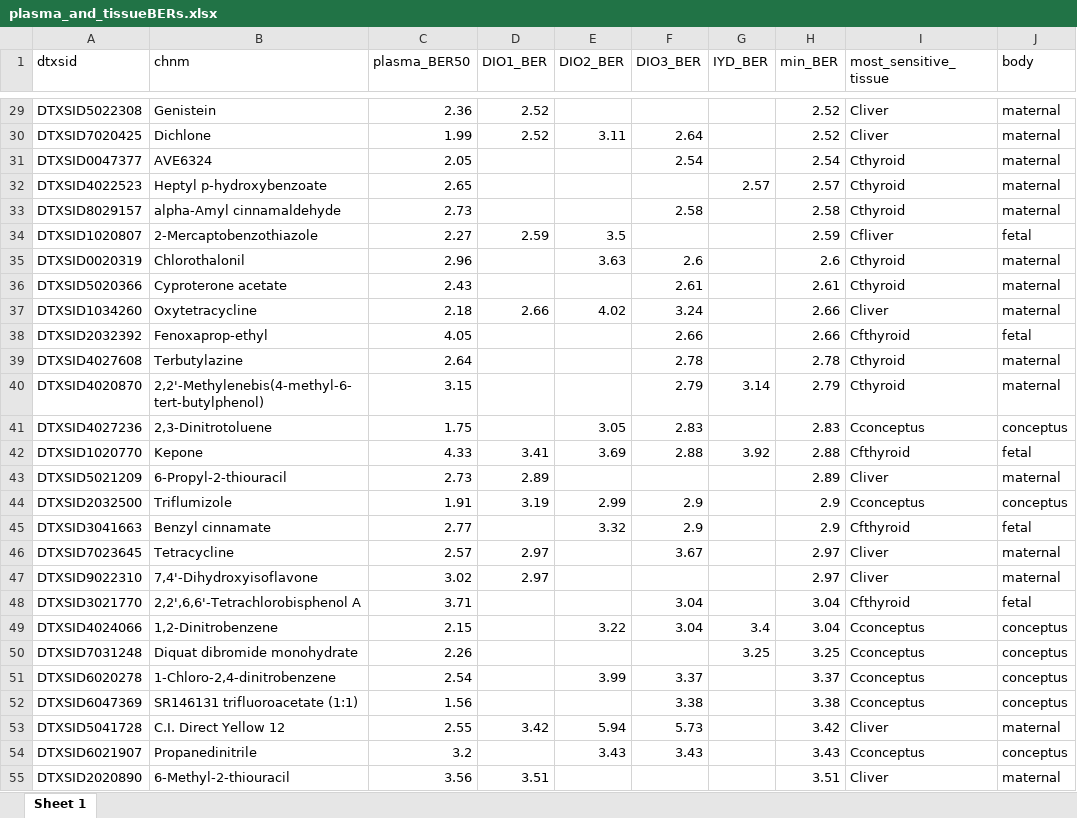
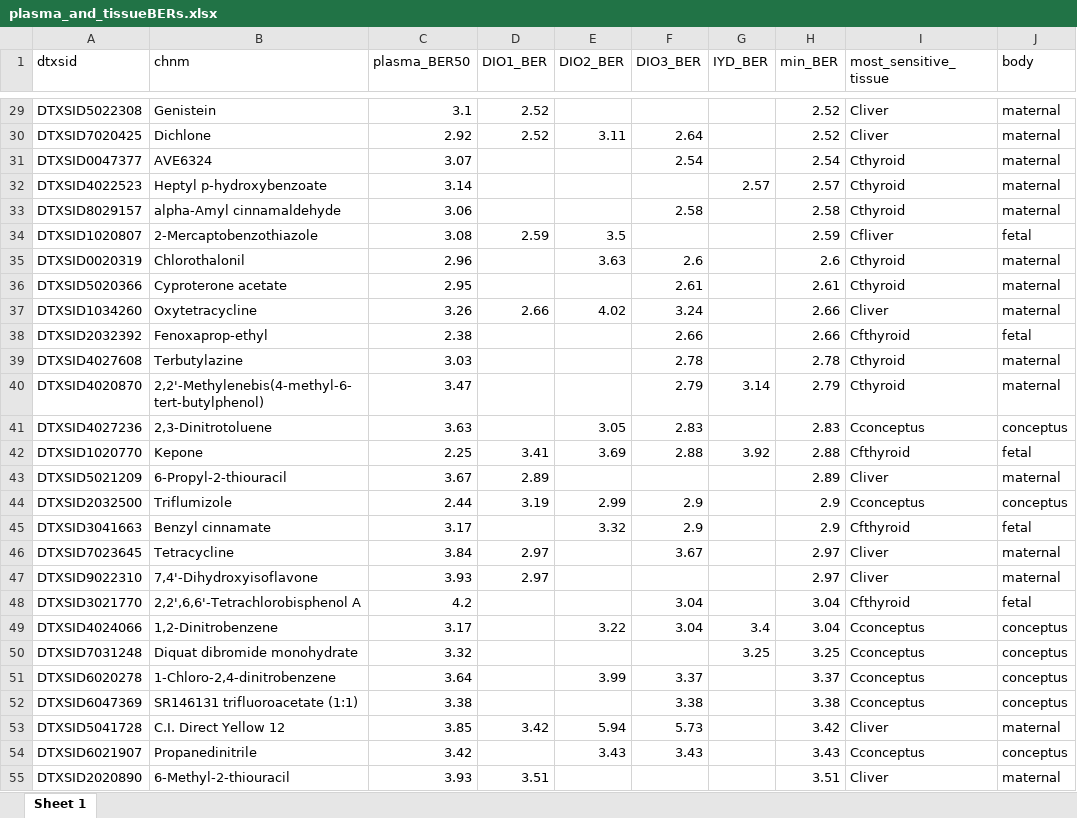
Before and after one commit to USEPA/CompTox-thyroid-httk, an Excel workbook: tables/plasma_and_tissueBERs.xlsx, sheet Sheet 1, drawn as a sheet; only a part is shown, gaps mark what is left out; values as stored, in another font and other column widths than the file's, no borders; the diff covers the shown part only; the diff names each change by its address in the sheet, - before the commit and + after, or states it on an @@ line.

```diff
--- a/tables/plasma_and_tissueBERs.xlsx (sheet Sheet 1)
+++ b/tables/plasma_and_tissueBERs.xlsx (sheet Sheet 1)
-C29 (plasma_BER50): 2.36
+C29 (plasma_BER50): 3.1
-C30 (plasma_BER50): 1.99
+C30 (plasma_BER50): 2.92
-C31 (plasma_BER50): 2.05
+C31 (plasma_BER50): 3.07
-C32 (plasma_BER50): 2.65
+C32 (plasma_BER50): 3.14
-C33 (plasma_BER50): 2.73
+C33 (plasma_BER50): 3.06
-C34 (plasma_BER50): 2.27
+C34 (plasma_BER50): 3.08
-C36 (plasma_BER50): 2.43
+C36 (plasma_BER50): 2.95
-C37 (plasma_BER50): 2.18
+C37 (plasma_BER50): 3.26
-C38 (plasma_BER50): 4.05
+C38 (plasma_BER50): 2.38
-C39 (plasma_BER50): 2.64
+C39 (plasma_BER50): 3.03
-C40 (plasma_BER50): 3.15
+C40 (plasma_BER50): 3.47
-C41 (plasma_BER50): 1.75
+C41 (plasma_BER50): 3.63
-C42 (plasma_BER50): 4.33
+C42 (plasma_BER50): 2.25
-C43 (plasma_BER50): 2.73
+C43 (plasma_BER50): 3.67
-C44 (plasma_BER50): 1.91
+C44 (plasma_BER50): 2.44
-C45 (plasma_BER50): 2.77
+C45 (plasma_BER50): 3.17
-C46 (plasma_BER50): 2.57
+C46 (plasma_BER50): 3.84
-C47 (plasma_BER50): 3.02
+C47 (plasma_BER50): 3.93
-C48 (plasma_BER50): 3.71
+C48 (plasma_BER50): 4.2
-C49 (plasma_BER50): 2.15
+C49 (plasma_BER50): 3.17
-C50 (plasma_BER50): 2.26
+C50 (plasma_BER50): 3.32
-C51 (plasma_BER50): 2.54
+C51 (plasma_BER50): 3.64
-C52 (plasma_BER50): 1.56
+C52 (plasma_BER50): 3.38
-C53 (plasma_BER50): 2.55
+C53 (plasma_BER50): 3.85
-C54 (plasma_BER50): 3.2
+C54 (plasma_BER50): 3.42
-C55 (plasma_BER50): 3.56
+C55 (plasma_BER50): 3.93
```
Also changed, not shown: 68 edited cells elsewhere in this sheet, 10 other files.
